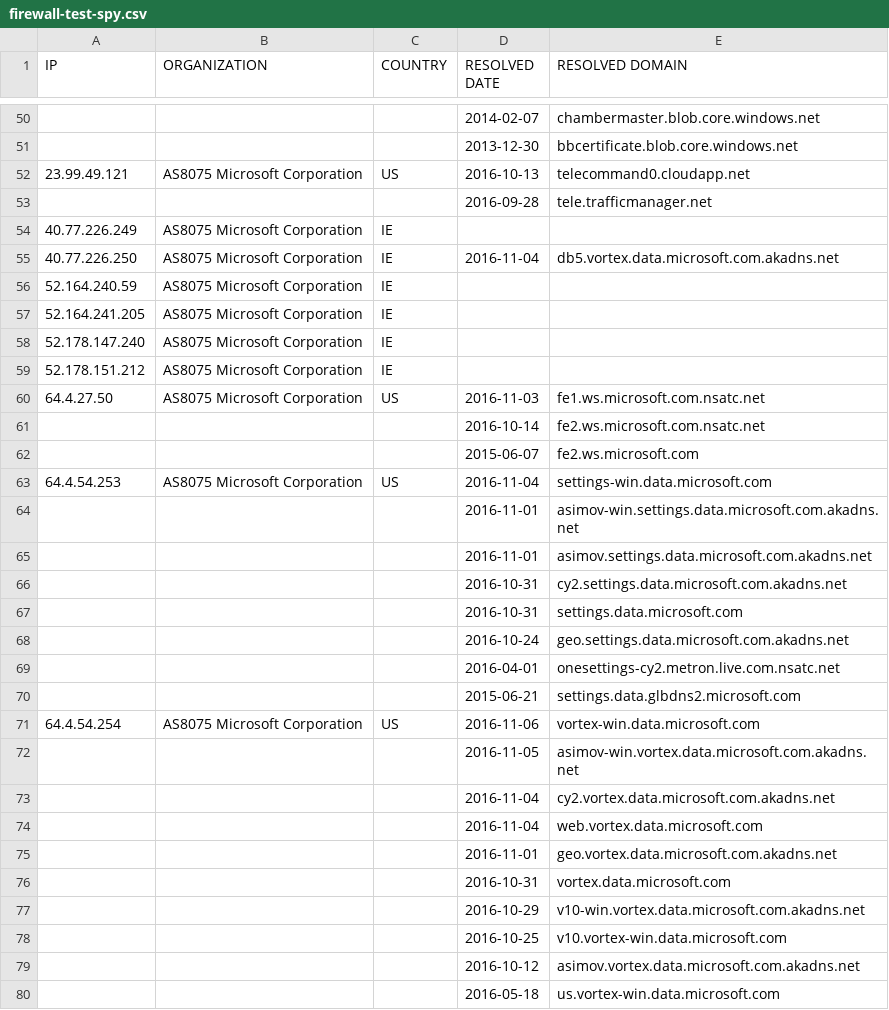
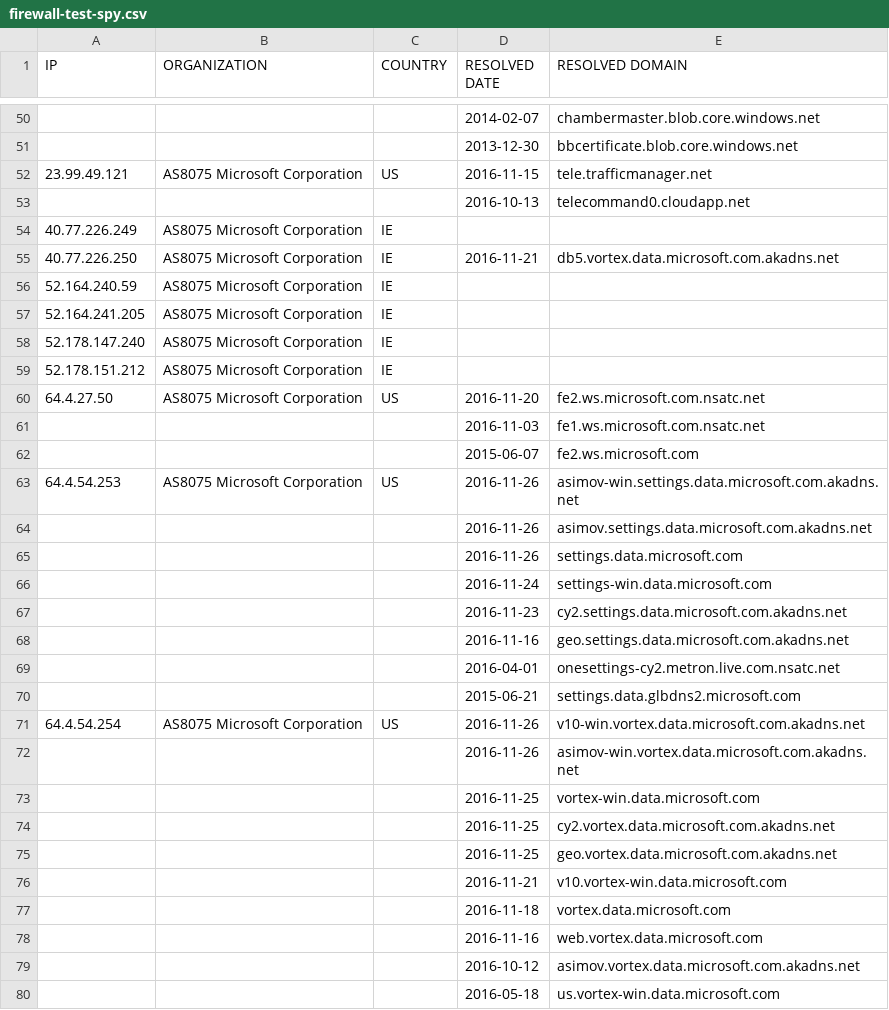
Before and after one commit to xxoolm/WindowsSpyBlocker, a CSV file: logs/win81/firewall-test-spy.csv, drawn as a sheet; only a part is shown, gaps mark what is left out; the diff covers the shown part only.

```diff
--- a/logs/win81/firewall-test-spy.csv
+++ b/logs/win81/firewall-test-spy.csv
@@ -51,6 +51,6 @@ IP,ORGANIZATION,COUNTRY,RESOLVED DATE,RESOLVED DOMAIN
 ,,,2013-12-30,bbcertificate.blob.core.windows.net
-23.99.49.121,AS8075 Microsoft Corporation,US,2016-10-13,telecommand0.cloudapp.net
-,,,2016-09-28,tele.trafficmanager.net
+23.99.49.121,AS8075 Microsoft Corporation,US,2016-11-15,tele.trafficmanager.net
+,,,2016-10-13,telecommand0.cloudapp.net
 40.77.226.249,AS8075 Microsoft Corporation,IE,,
-40.77.226.250,AS8075 Microsoft Corporation,IE,2016-11-04,db5.vortex.data.microsoft.com.akadns.net
+40.77.226.250,AS8075 Microsoft Corporation,IE,2016-11-21,db5.vortex.data.microsoft.com.akadns.net
 52.164.240.59,AS8075 Microsoft Corporation,IE,,
@@ -59,21 +59,21 @@ IP,ORGANIZATION,COUNTRY,RESOLVED DATE,RESOLVED DOMAIN
 52.178.151.212,AS8075 Microsoft Corporation,IE,,
-64.4.27.50,AS8075 Microsoft Corporation,US,2016-11-03,fe1.ws.microsoft.com.nsatc.net
-,,,2016-10-14,fe2.ws.microsoft.com.nsatc.net
+64.4.27.50,AS8075 Microsoft Corporation,US,2016-11-20,fe2.ws.microsoft.com.nsatc.net
+,,,2016-11-03,fe1.ws.microsoft.com.nsatc.net
 ,,,2015-06-07,fe2.ws.microsoft.com
-64.4.54.253,AS8075 Microsoft Corporation,US,2016-11-04,settings-win.data.microsoft.com
-,,,2016-11-01,asimov-win.settings.data.microsoft.com.akadns.net
-,,,2016-11-01,asimov.settings.data.microsoft.com.akadns.net
-,,,2016-10-31,cy2.settings.data.microsoft.com.akadns.net
-,,,2016-10-31,settings.data.microsoft.com
-,,,2016-10-24,geo.settings.data.microsoft.com.akadns.net
+64.4.54.253,AS8075 Microsoft Corporation,US,2016-11-26,asimov-win.settings.data.microsoft.com.akadns.net
+,,,2016-11-26,asimov.settings.data.microsoft.com.akadns.net
+,,,2016-11-26,settings.data.microsoft.com
+,,,2016-11-24,settings-win.data.microsoft.com
+,,,2016-11-23,cy2.settings.data.microsoft.com.akadns.net
+,,,2016-11-16,geo.settings.data.microsoft.com.akadns.net
 ,,,2016-04-01,onesettings-cy2.metron.live.com.nsatc.net
 ,,,2015-06-21,settings.data.glbdns2.microsoft.com
-64.4.54.254,AS8075 Microsoft Corporation,US,2016-11-06,vortex-win.data.microsoft.com
-,,,2016-11-05,asimov-win.vortex.data.microsoft.com.akadns.net
-,,,2016-11-04,cy2.vortex.data.microsoft.com.akadns.net
-,,,2016-11-04,web.vortex.data.microsoft.com
-,,,2016-11-01,geo.vortex.data.microsoft.com.akadns.net
-,,,2016-10-31,vortex.data.microsoft.com
-,,,2016-10-29,v10-win.vortex.data.microsoft.com.akadns.net
-,,,2016-10-25,v10.vortex-win.data.microsoft.com
+64.4.54.254,AS8075 Microsoft Corporation,US,2016-11-26,v10-win.vortex.data.microsoft.com.akadns.net
+,,,2016-11-26,asimov-win.vortex.data.microsoft.com.akadns.net
+,,,2016-11-25,vortex-win.data.microsoft.com
+,,,2016-11-25,cy2.vortex.data.microsoft.com.akadns.net
+,,,2016-11-25,geo.vortex.data.microsoft.com.akadns.net
+,,,2016-11-21,v10.vortex-win.data.microsoft.com
+,,,2016-11-18,vortex.data.microsoft.com
+,,,2016-11-16,web.vortex.data.microsoft.com
 ,,,2016-10-12,asimov.vortex.data.microsoft.com.akadns.net
```
Also changed, not shown: 6 added rows, 4 removed rows and 17 edited cells elsewhere in this file, logs/win81/firewall-test-extra.csv, logs/win81/firewall-test-update.csv, 5 other files.
